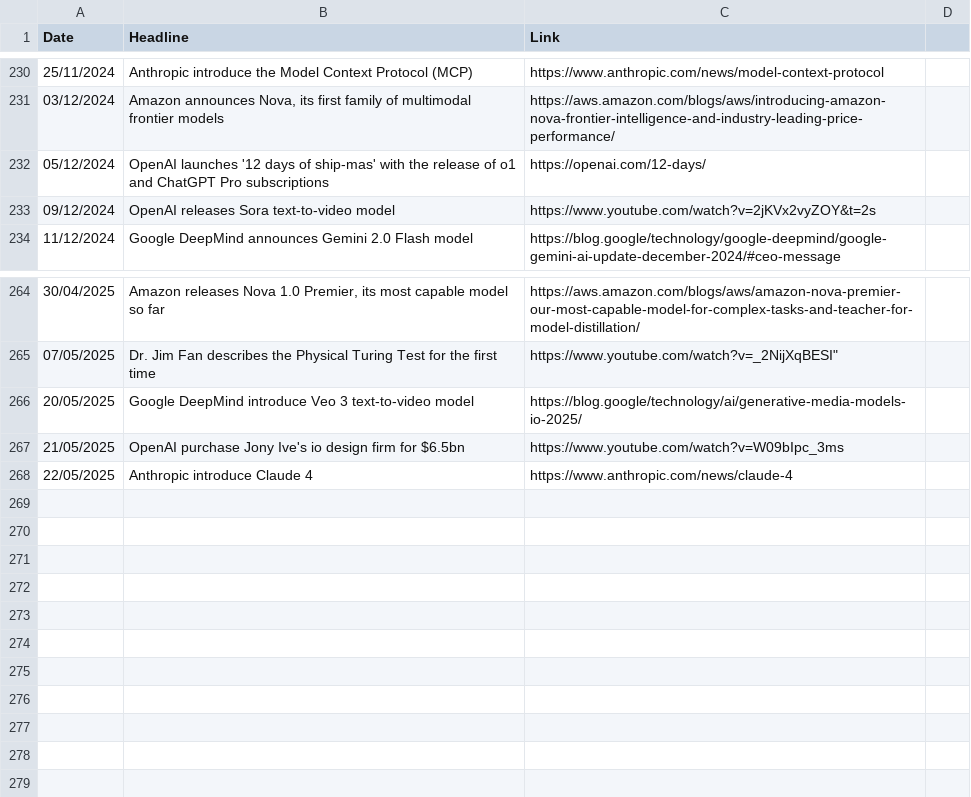
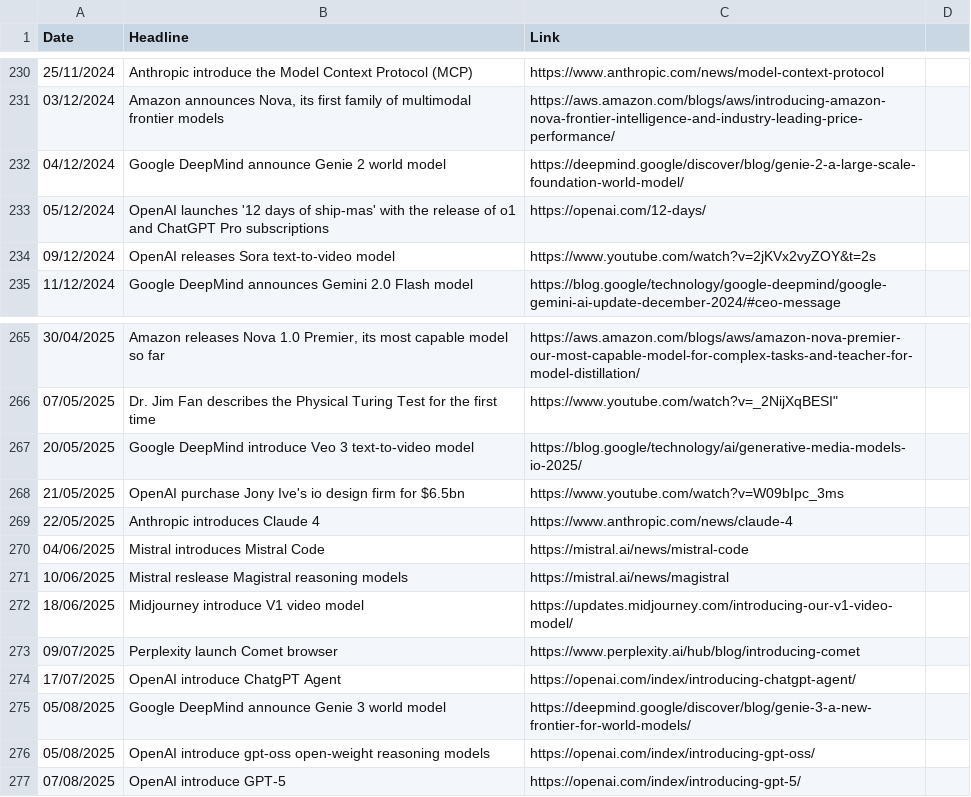
Before and after one commit to seanbetts/genai-timeline, a CSV file: timeline.csv, drawn as a sheet; only a part is shown, gaps mark what is left out.

Commit message:
Updated timeline to Aug 2025

```diff
--- a/timeline.csv
+++ b/timeline.csv
@@ -231,2 +231,3 @@
 "03/12/2024","Amazon announces Nova, its first family of multimodal frontier models","https://aws.amazon.com/blogs/aws/introducing-amazon-nova-frontier-intelligence-and-industry-leading-price-performance/"
+"04/12/2024","Google DeepMind announce Genie 2 world model","https://deepmind.google/discover/blog/genie-2-a-large-scale-foundation-world-model/"
 "05/12/2024","OpenAI launches '12 days of ship-mas' with the release of o1 and ChatGPT Pro subscriptions","https://openai.com/12-days/"
@@ -267,2 +268,10 @@
 "21/05/2025","OpenAI purchase Jony Ive's io design firm for $6.5bn","https://www.youtube.com/watch?v=W09bIpc_3ms"
-"22/05/2025","Anthropic introduce Claude 4","https://www.anthropic.com/news/claude-4"
+"22/05/2025","Anthropic introduces Claude 4","https://www.anthropic.com/news/claude-4"
+"04/06/2025","Mistral introduces Mistral Code","https://mistral.ai/news/mistral-code"
+"10/06/2025","Mistral reslease Magistral reasoning models","https://mistral.ai/news/magistral"
+"18/06/2025","Midjourney introduce V1 video model","https://updates.midjourney.com/introducing-our-v1-video-model/"
+"09/07/2025","Perplexity launch Comet browser","https://www.perplexity.ai/hub/blog/introducing-comet"
+"17/07/2025","OpenAI introduce ChatgPT Agent","https://openai.com/index/introducing-chatgpt-agent/"
+"05/08/2025","Google DeepMind announce Genie 3 world model","https://deepmind.google/discover/blog/genie-3-a-new-frontier-for-world-models/"
+"05/08/2025","OpenAI introduce gpt-oss open-weight reasoning models","https://openai.com/index/introducing-gpt-oss/"
+"07/08/2025","OpenAI introduce GPT-5","https://openai.com/index/introducing-gpt-5/"
```
